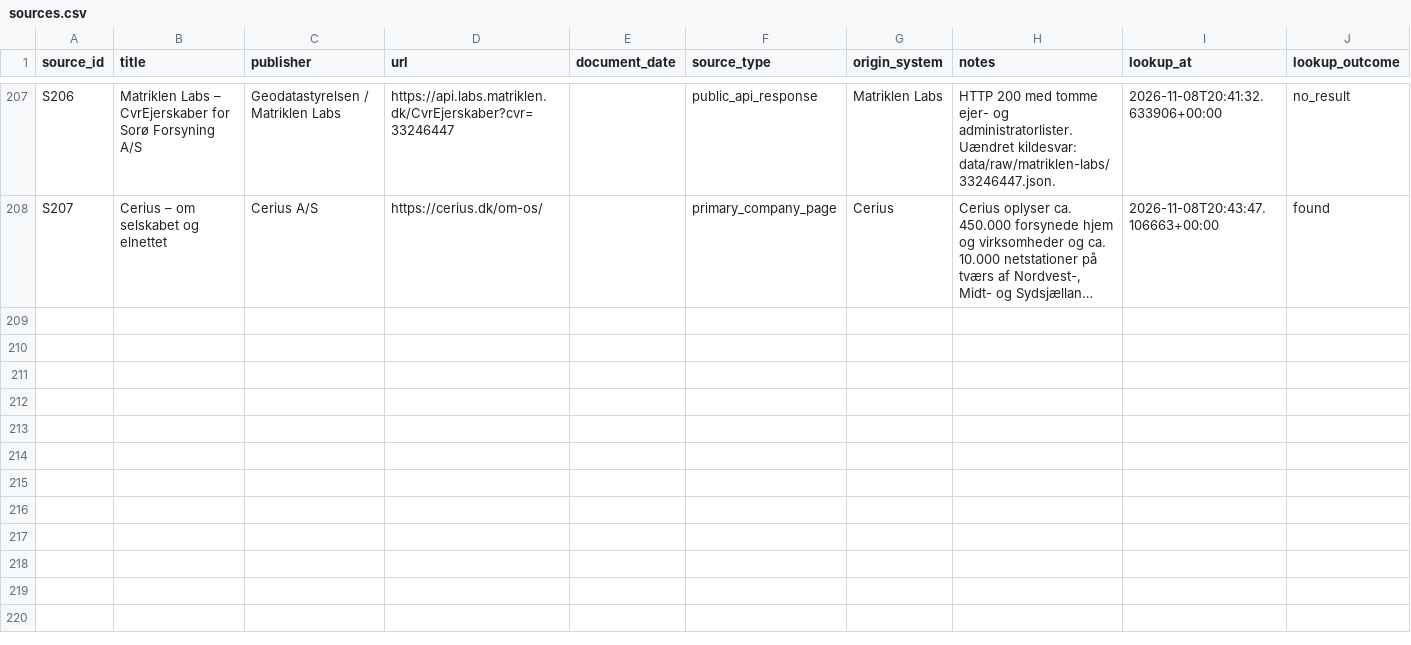
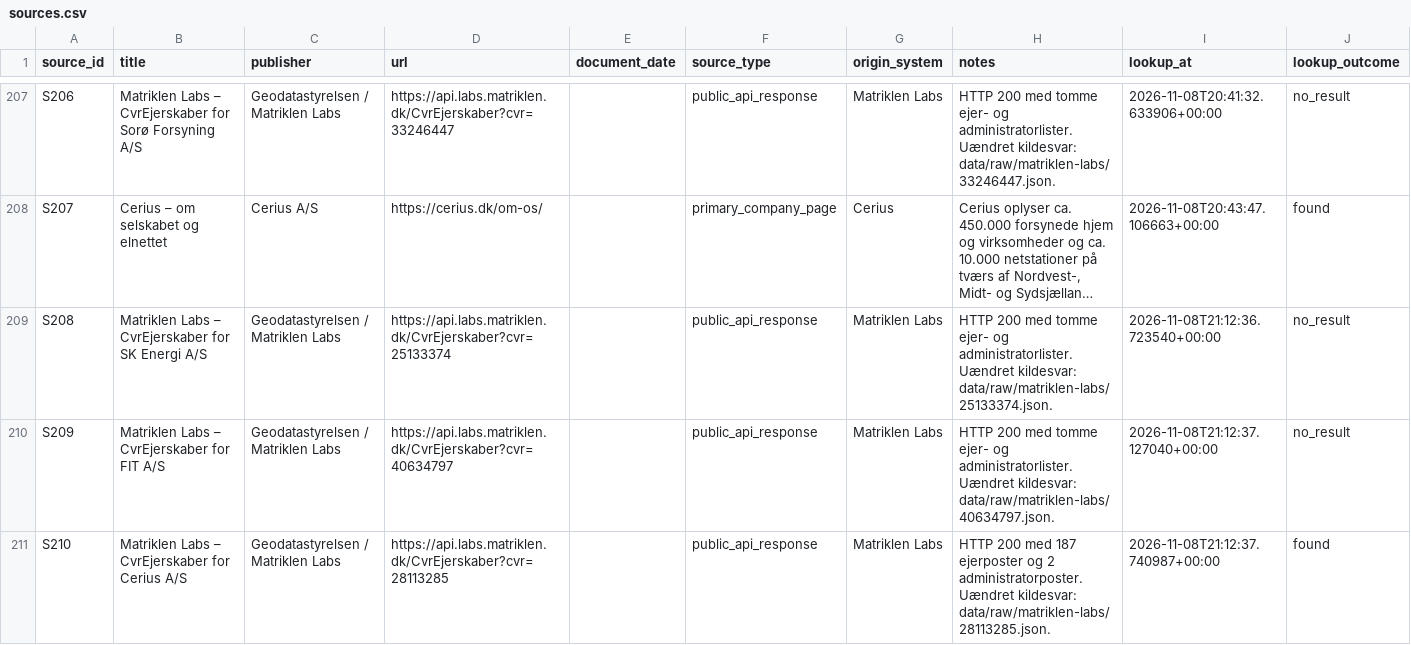
Before and after one commit to michaelmunter/envafors, a CSV file: research/sources.csv, drawn as a sheet; only a part is shown, gaps mark what is left out; long unchanged cells end in …; the diff names each change by its address in the sheet, - before the commit and + after, or states it on an @@ line.

```diff
--- a/research/sources.csv
+++ b/research/sources.csv
+row 209: S208 | Matriklen Labs – CvrEjerskaber for SK Energi A/S | Geodatastyrelsen / Matriklen Labs | https://api.labs.matriklen.dk/CvrEjerskaber?cvr=25133374 |  | public_api_response | Matriklen Labs | HTTP 200 med tomme ejer- og administratorlister. Uændret kildesvar: data/raw/matriklen-labs/25133374.json. | 2026-11-08T21:12:36.723540+00:00 | no_result
+row 210: S209 | Matriklen Labs – CvrEjerskaber for FIT A/S | Geodatastyrelsen / Matriklen Labs | https://api.labs.matriklen.dk/CvrEjerskaber?cvr=40634797 |  | public_api_response | Matriklen Labs | HTTP 200 med tomme ejer- og administratorlister. Uændret kildesvar: data/raw/matriklen-labs/40634797.json. | 2026-11-08T21:12:37.127040+00:00 | no_result
+row 211: S210 | Matriklen Labs – CvrEjerskaber for Cerius A/S | Geodatastyrelsen / Matriklen Labs | https://api.labs.matriklen.dk/CvrEjerskaber?cvr=28113285 |  | public_api_response | Matriklen Labs | HTTP 200 med 187 ejerposter og 2 administratorposter. Uændret kildesvar: data/raw/matriklen-labs/28113285.json. | 2026-11-08T21:12:37.740987+00:00 | found
```
Also changed, not shown: data/issues.csv, research/company_candidates.csv, 11 other files.
